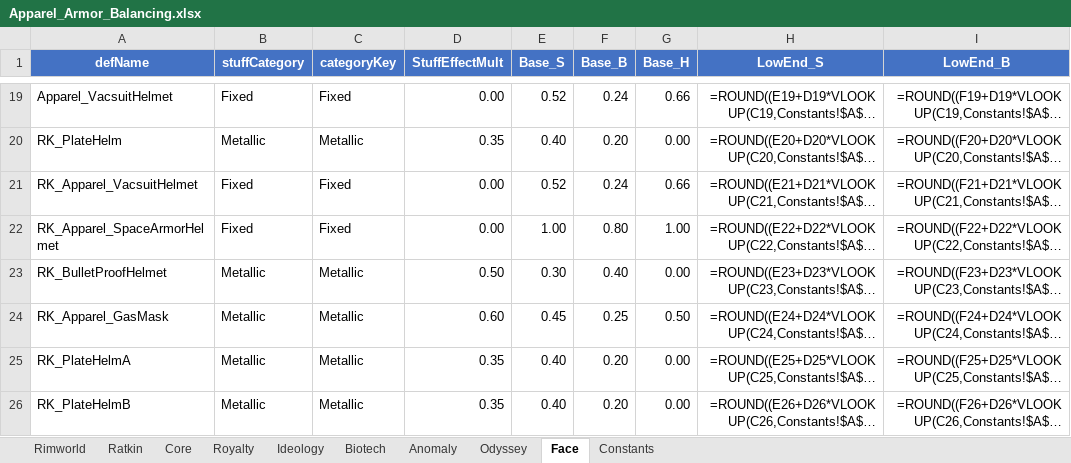
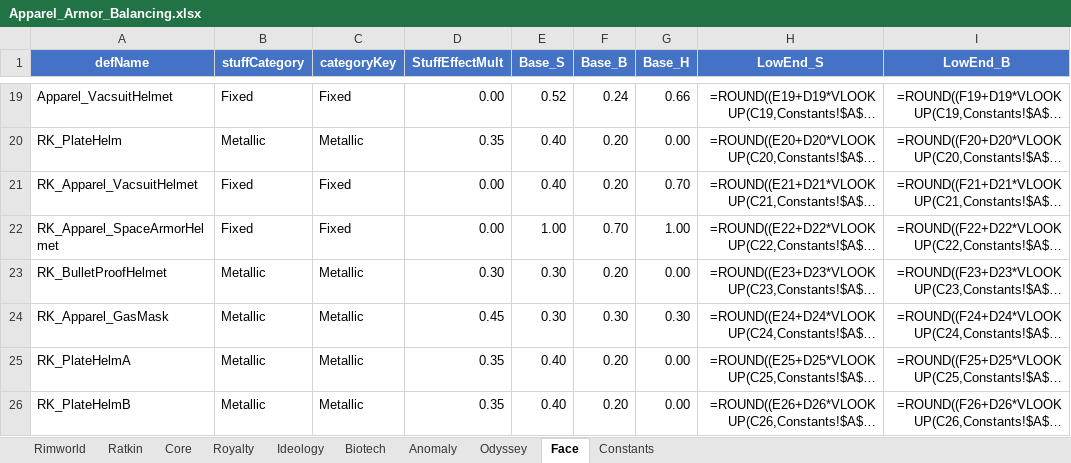
Before and after one commit to solaris0115/Ratkin, an Excel workbook: ExelData/Apparel_Armor_Balancing.xlsx, sheet Face, drawn as a sheet; only a part is shown, gaps mark what is left out; long unchanged cells end in …; values as stored, in another font and other column widths than the file's, no borders; formulas without a stored value are shown as written; the diff names each change by its address in the sheet, - before the commit and + after, or states it on an @@ line.

```diff
--- a/ExelData/Apparel_Armor_Balancing.xlsx (sheet Face)
+++ b/ExelData/Apparel_Armor_Balancing.xlsx (sheet Face)
-E21 (Base_S): 0.52
+E21 (Base_S): 0.40
-F21 (Base_B): 0.24
+F21 (Base_B): 0.20
-G21 (Base_H): 0.66
+G21 (Base_H): 0.70
-F22 (Base_B): 0.80
+F22 (Base_B): 0.70
-D23 (StuffEffectMult): 0.50
+D23 (StuffEffectMult): 0.30
-F23 (Base_B): 0.40
+F23 (Base_B): 0.20
-D24 (StuffEffectMult): 0.60
+D24 (StuffEffectMult): 0.45
-E24 (Base_S): 0.45
+E24 (Base_S): 0.30
-F24 (Base_B): 0.25
+F24 (Base_B): 0.30
-G24 (Base_H): 0.50
+G24 (Base_H): 0.30
```
Also changed, not shown: sheet Ratkin, 19 other files.
